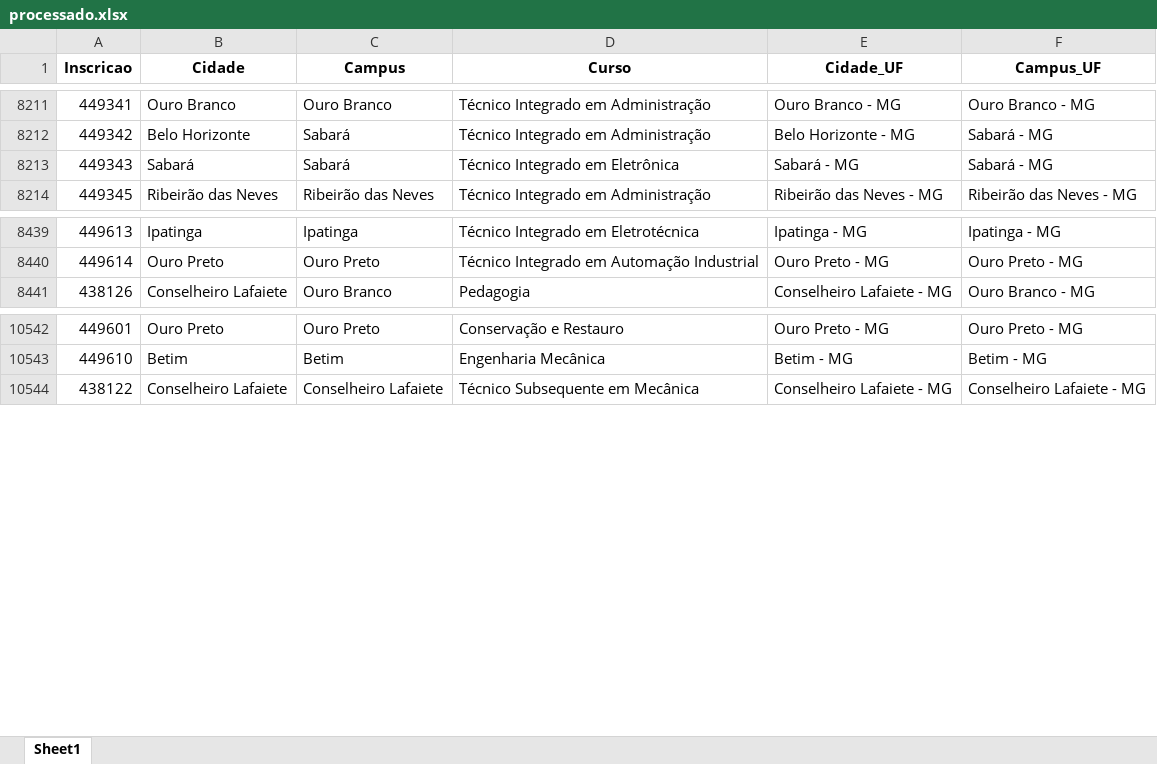
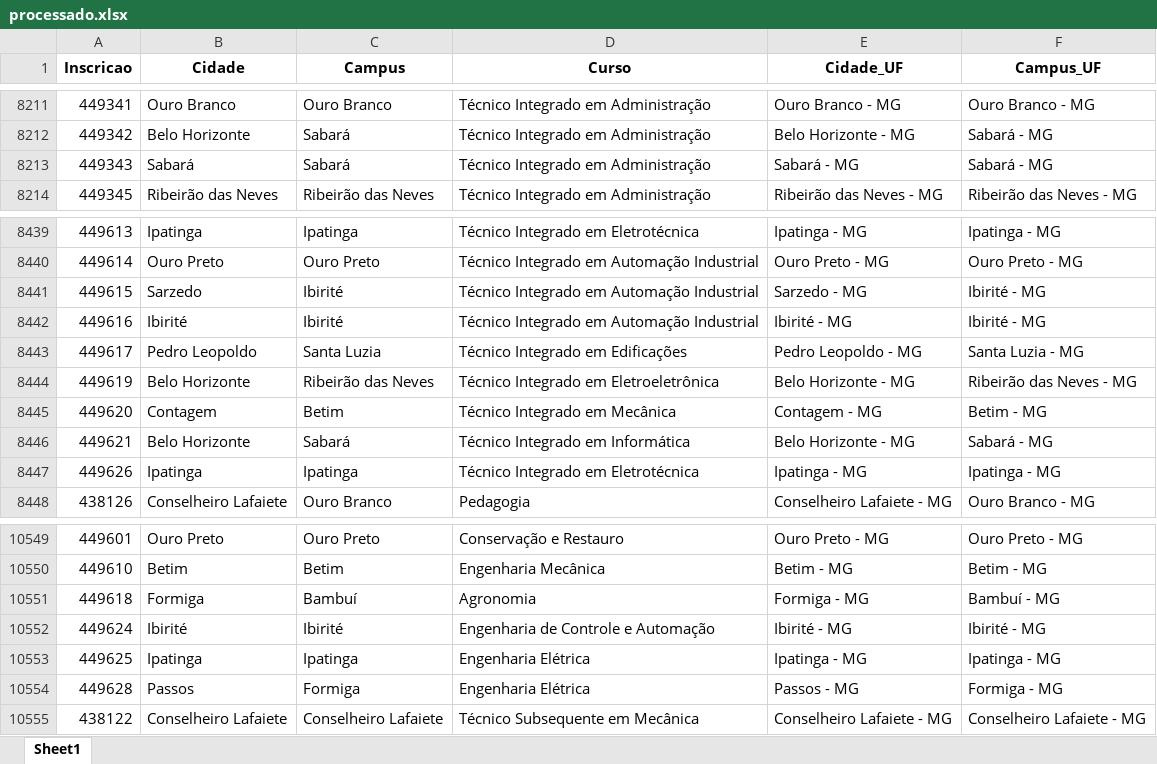
Before and after one commit to lucianovilasboas/vestibular-mapa2025, an Excel workbook: dados/processado.xlsx, sheet Sheet1, drawn as a sheet; only a part is shown, gaps mark what is left out; values as stored, in another font and other column widths than the file's, no borders; the diff names each change by its address in the sheet, - before the commit and + after, or states it on an @@ line.

Commit message:
Data update using git

```diff
--- a/dados/processado.xlsx (sheet Sheet1)
+++ b/dados/processado.xlsx (sheet Sheet1)
-D8213 (Curso): Técnico Integrado em Eletrônica
+D8213 (Curso): Técnico Integrado em Administração
+row 8441: 449615 | Sarzedo | Ibirité | Técnico Integrado em Automação Industrial | Sarzedo - MG | Ibirité - MG
+row 8442: 449616 | Ibirité | Ibirité | Técnico Integrado em Automação Industrial | Ibirité - MG | Ibirité - MG
+row 8443: 449617 | Pedro Leopoldo | Santa Luzia | Técnico Integrado em Edificações | Pedro Leopoldo - MG | Santa Luzia - MG
+row 8444: 449619 | Belo Horizonte | Ribeirão das Neves | Técnico Integrado em Eletroeletrônica | Belo Horizonte - MG | Ribeirão das Neves - MG
+row 8445: 449620 | Contagem | Betim | Técnico Integrado em Mecânica | Contagem - MG | Betim - MG
+row 8446: 449621 | Belo Horizonte | Sabará | Técnico Integrado em Informática | Belo Horizonte - MG | Sabará - MG
+row 8447: 449626 | Ipatinga | Ipatinga | Técnico Integrado em Eletrotécnica | Ipatinga - MG | Ipatinga - MG
+row 10551: 449618 | Formiga | Bambuí | Agronomia | Formiga - MG | Bambuí - MG
+row 10552: 449624 | Ibirité | Ibirité | Engenharia de Controle e Automação | Ibirité - MG | Ibirité - MG
+row 10553: 449625 | Ipatinga | Ipatinga | Engenharia Elétrica | Ipatinga - MG | Ipatinga - MG
+row 10554: 449628 | Passos | Formiga | Engenharia Elétrica | Passos - MG | Formiga - MG
```
